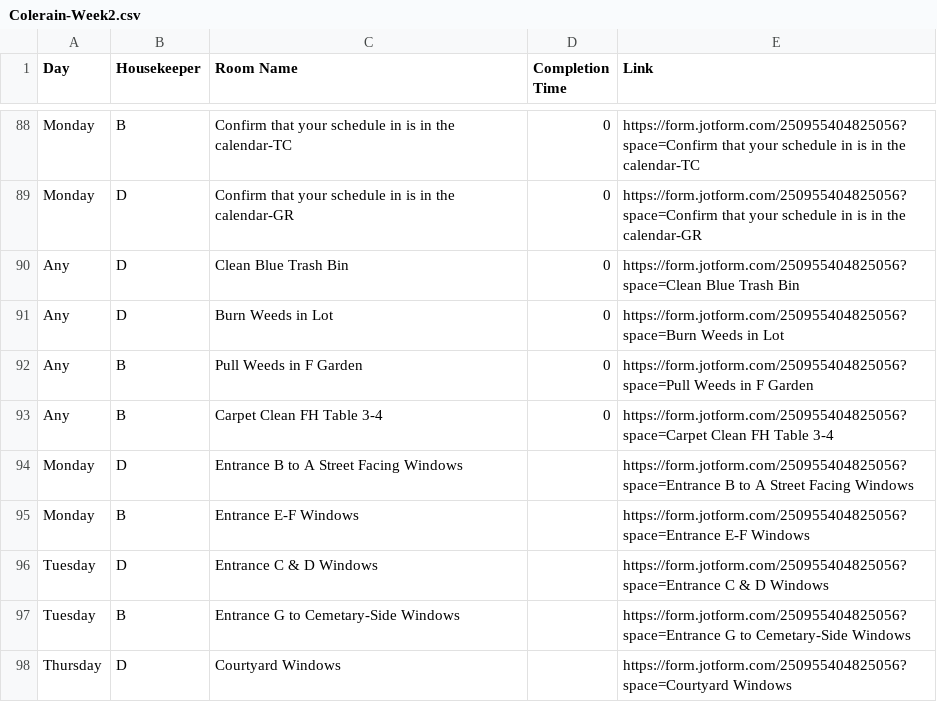
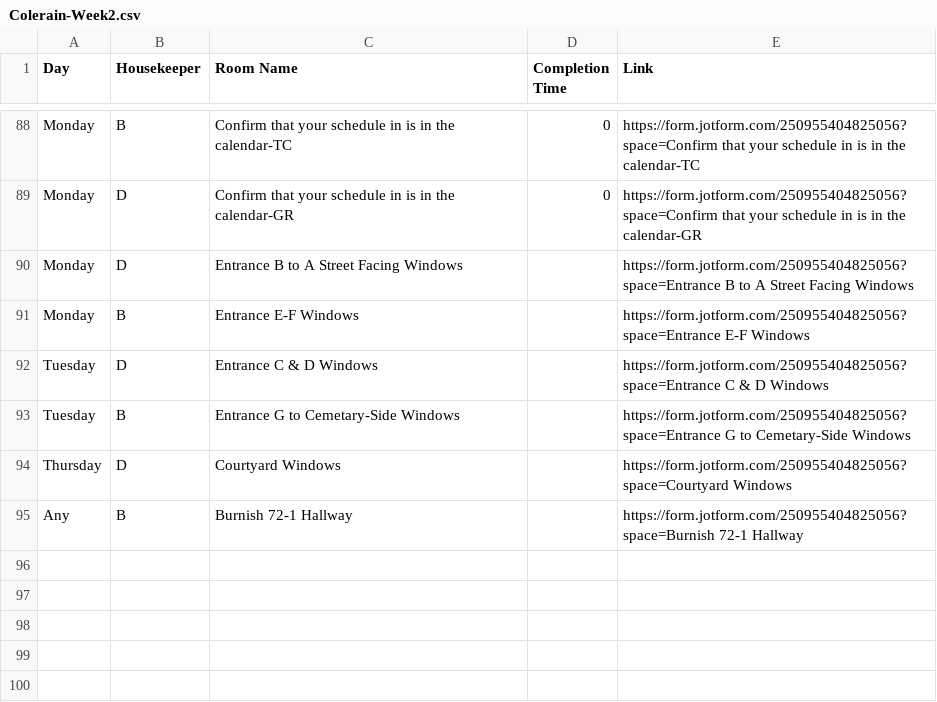
Before and after one commit to nothinghysterical/repository, a CSV file: schedules/Colerain-Week2.csv, drawn as a sheet; only a part is shown, gaps mark what is left out; removed rows and columns are numbered as before the commit, all else as after; the diff names each change by its address in the sheet, - before the commit and + after, or states it on an @@ line.

Commit message:
Update Colerain-Week2.csv

```diff
--- a/schedules/Colerain-Week2.csv
+++ b/schedules/Colerain-Week2.csv
-row 90: Any | D | Clean Blue Trash Bin | 0 | https://form.jotform.com/250955404825056?space=Clean Blue Trash Bin
-row 91: Any | D | Burn Weeds in Lot | 0 | https://form.jotform.com/250955404825056?space=Burn Weeds in Lot
-row 92: Any | B | Pull Weeds in F Garden | 0 | https://form.jotform.com/250955404825056?space=Pull Weeds in F Garden
-row 93: Any | B | Carpet Clean FH Table 3-4 | 0 | https://form.jotform.com/250955404825056?space=Carpet Clean FH Table 3-4
+row 95: Any | B | Burnish 72-1 Hallway |  | https://form.jotform.com/250955404825056?space=Burnish 72-1 Hallway
```
